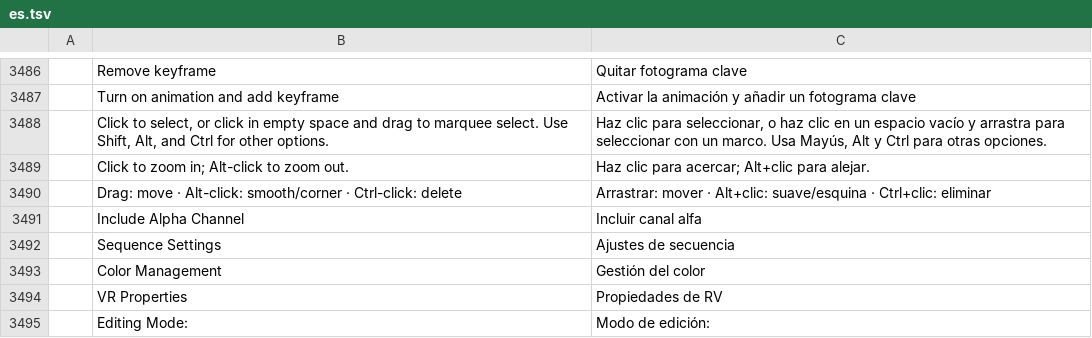
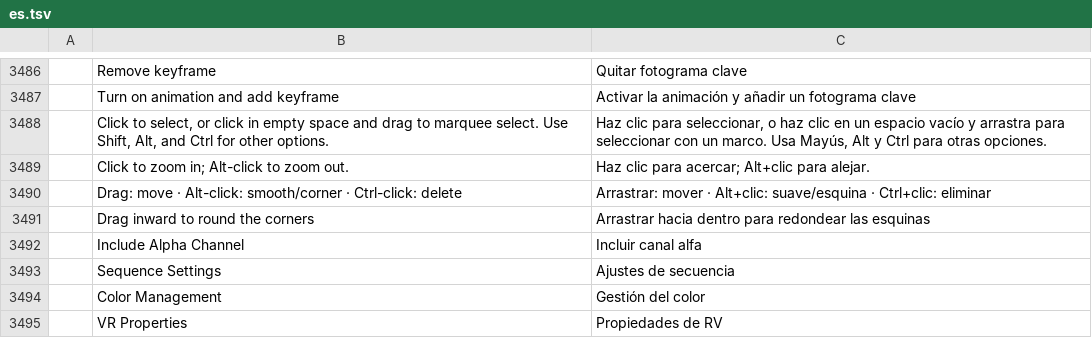
Before and after one commit to salim-studio/filmsweet, a TSV file: crates/ui-egui/src/i18n/es.tsv, drawn as a sheet; only a part is shown, gaps mark what is left out; the shorter side is filled out with more unchanged rows; the diff names each change by its address in the sheet, - before the commit and + after, or states it on an @@ line.

Commit message:
#844: on-monitor corner-roundness handle for masks
Problem: masks.roundCorners (#813) rounded rectangle/polygon mask corners only from the
command line, control channel or MCP; the Program monitor had no Premiere 26-style
corner-roundness handle.

Fix: a selected mask with sharp corners between straight edges shows a roundness handle
just inside its top-left corner (automation id program.mask.roundness). Dragging it into
the shape moves it along the corner bisector, previews the rounded outline live with the
radius, and on release dispatches one masks.roundCorners (one undo step per drag). The
radius is capped where no corner can grow further. Ellipses, pen masks and rounded corners
show no handle. Tooltip translated (es/fr/ja/zh-cn). New headless UI test
mask_roundness_ui; docs/gaps.md G18 updated.

```diff
--- a/crates/ui-egui/src/i18n/es.tsv
+++ b/crates/ui-egui/src/i18n/es.tsv
+row 3491:  | Drag inward to round the corners | Arrastrar hacia dentro para redondear las esquinas
```
Also changed, not shown: crates/ui-egui/src/i18n/zh-cn.tsv, 3 other files.
